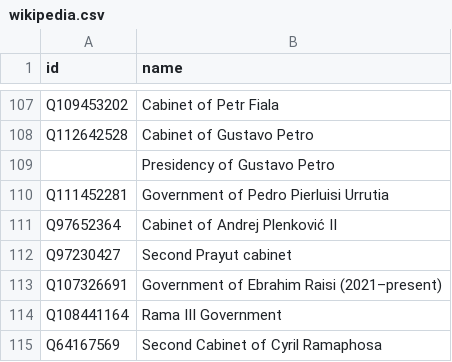
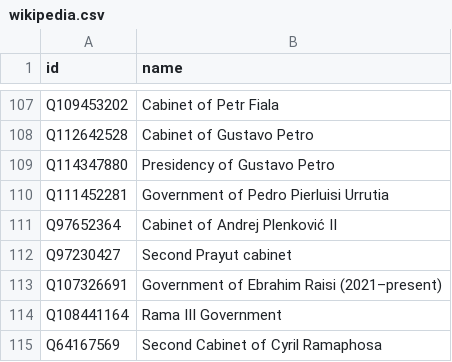
Before and after one commit to every-politician-scrapers/current-governments-enwiki, a CSV file: data/wikipedia.csv, drawn as a sheet; only a part is shown, gaps mark what is left out.

```diff
--- a/data/wikipedia.csv
+++ b/data/wikipedia.csv
@@ -108,3 +108,3 @@ Q109453202,Cabinet of Petr Fiala
 Q112642528,Cabinet of Gustavo Petro
-"",Presidency of Gustavo Petro
+Q114347880,Presidency of Gustavo Petro
 Q111452281,Government of Pedro Pierluisi Urrutia
```
Also changed, not shown: data/wikidata.csv.
